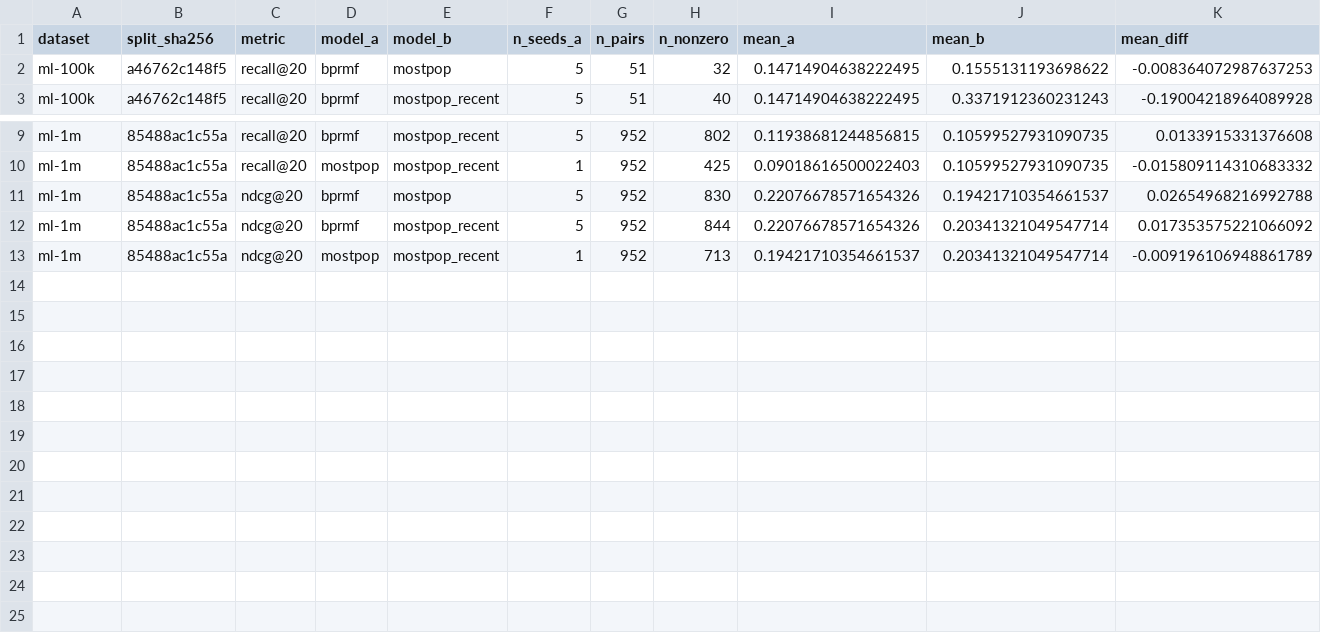
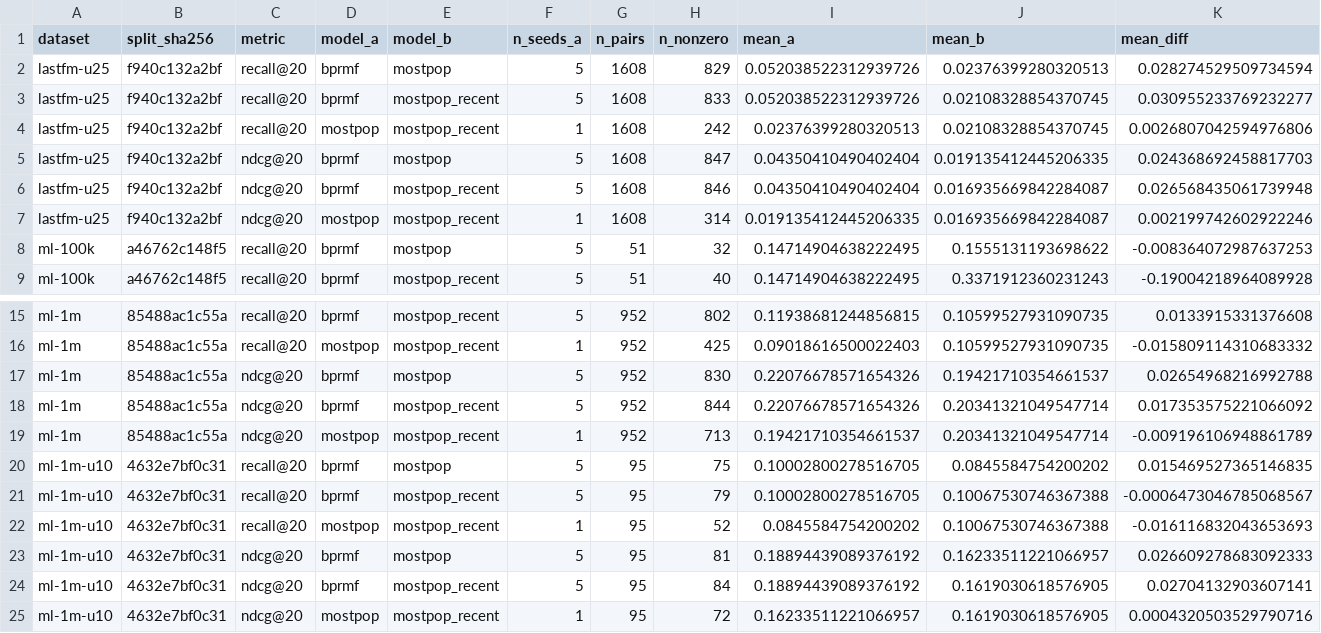
Before and after one commit to DomQuangMinhTriet/t-kgat, a CSV file: results/significance.csv, drawn as a sheet; only a part is shown, gaps mark what is left out; rows hold the shown columns only; the diff names each change by its address in the sheet, - before the commit and + after, or states it on an @@ line.

```diff
--- a/results/significance.csv
+++ b/results/significance.csv
+row 2: lastfm-u25 | f940c132a2bf | recall@20 | bprmf | mostpop | 5 | 1608 | 829 | 0.052038522312939726 | 0.02376399280320513 | 0.028274529509734594
+row 3: lastfm-u25 | f940c132a2bf | recall@20 | bprmf | mostpop_recent | 5 | 1608 | 833 | 0.052038522312939726 | 0.02108328854370745 | 0.030955233769232277
+row 4: lastfm-u25 | f940c132a2bf | recall@20 | mostpop | mostpop_recent | 1 | 1608 | 242 | 0.02376399280320513 | 0.02108328854370745 | 0.0026807042594976806
+row 5: lastfm-u25 | f940c132a2bf | ndcg@20 | bprmf | mostpop | 5 | 1608 | 847 | 0.04350410490402404 | 0.019135412445206335 | 0.024368692458817703
+row 6: lastfm-u25 | f940c132a2bf | ndcg@20 | bprmf | mostpop_recent | 5 | 1608 | 846 | 0.04350410490402404 | 0.016935669842284087 | 0.026568435061739948
+row 7: lastfm-u25 | f940c132a2bf | ndcg@20 | mostpop | mostpop_recent | 1 | 1608 | 314 | 0.019135412445206335 | 0.016935669842284087 | 0.002199742602922246
+row 20: ml-1m-u10 | 4632e7bf0c31 | recall@20 | bprmf | mostpop | 5 | 95 | 75 | 0.10002800278516705 | 0.0845584754200202 | 0.015469527365146835
+row 21: ml-1m-u10 | 4632e7bf0c31 | recall@20 | bprmf | mostpop_recent | 5 | 95 | 79 | 0.10002800278516705 | 0.10067530746367388 | -0.0006473046785068567
+row 22: ml-1m-u10 | 4632e7bf0c31 | recall@20 | mostpop | mostpop_recent | 1 | 95 | 52 | 0.0845584754200202 | 0.10067530746367388 | -0.016116832043653693
+row 23: ml-1m-u10 | 4632e7bf0c31 | ndcg@20 | bprmf | mostpop | 5 | 95 | 81 | 0.18894439089376192 | 0.16233511221066957 | 0.026609278683092333
+row 24: ml-1m-u10 | 4632e7bf0c31 | ndcg@20 | bprmf | mostpop_recent | 5 | 95 | 84 | 0.18894439089376192 | 0.1619030618576905 | 0.02704132903607141
+row 25: ml-1m-u10 | 4632e7bf0c31 | ndcg@20 | mostpop | mostpop_recent | 1 | 95 | 72 | 0.16233511221066957 | 0.1619030618576905 | 0.0004320503529790716
```
Also changed, not shown: results/rq3_models.csv, results/rq3_pairs.csv, 8 other files.
